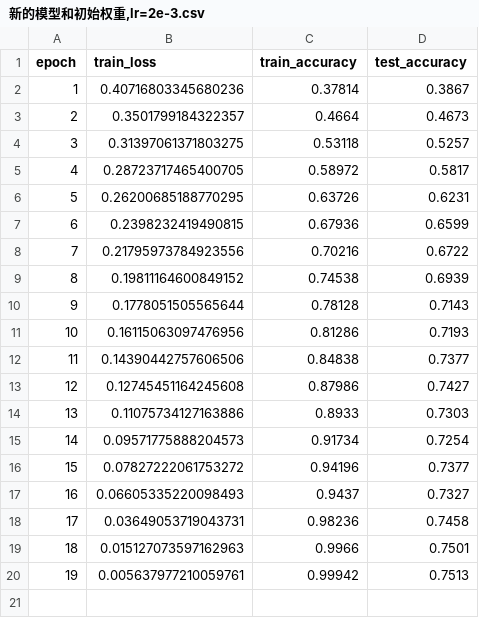
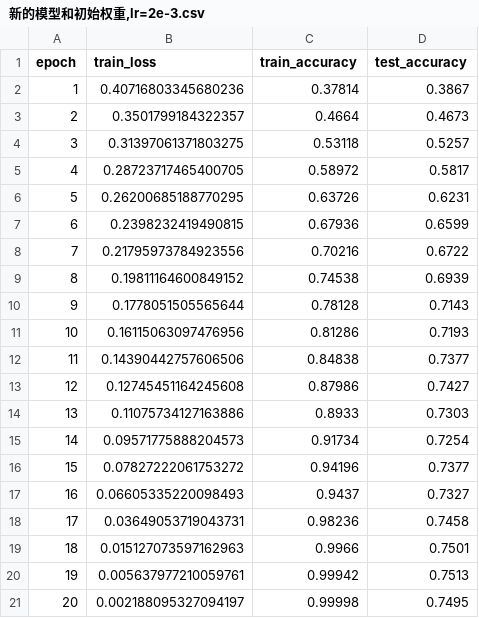
Before and after one commit to Luoxiaogan/PullSum_MNIST, a CSV file: code/神经网络实验/CIFAR10最终实验/数据保存/新的模型和初始权重,lr=2e-3.csv, drawn as a sheet.

```diff
--- a/code/神经网络实验/CIFAR10最终实验/数据保存/新的模型和初始权重,lr=2e-3.csv
+++ b/code/神经网络实验/CIFAR10最终实验/数据保存/新的模型和初始权重,lr=2e-3.csv
@@ -20 +20,2 @@ epoch,train_loss,train_accuracy,test_accuracy
 19,0.005637977210059761,0.99942,0.7513
+20,0.002188095327094197,0.99998,0.7495
```
Also changed, not shown: 3 other files.
